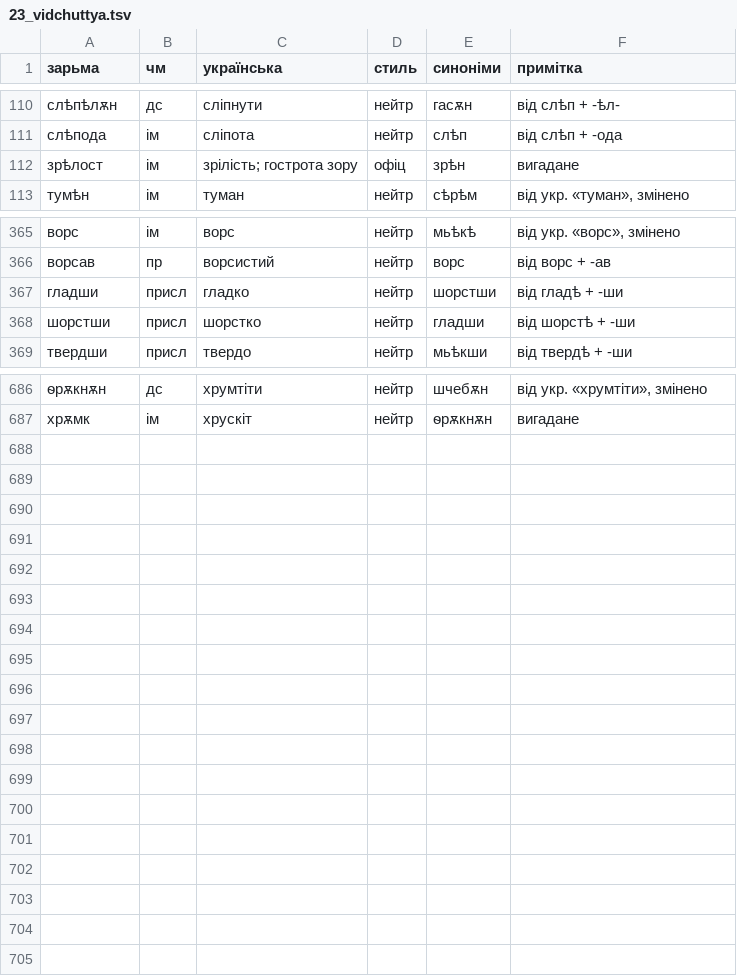
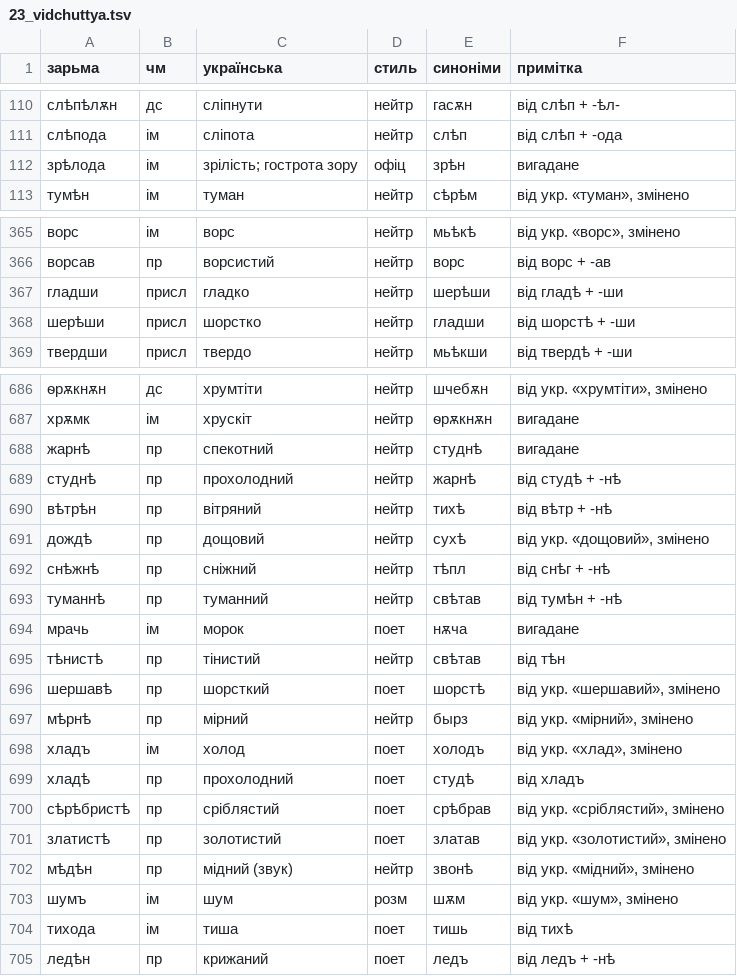
Before and after one commit to fresh-0/dia, a TSV file: zarma/data/raw/23_vidchuttya.tsv, drawn as a sheet; only a part is shown, gaps mark what is left out; the diff covers the shown part only.

```diff
--- a/zarma/data/raw/23_vidchuttya.tsv
+++ b/zarma/data/raw/23_vidchuttya.tsv
@@ -111,3 +111,3 @@
 слѣпода	ім	сліпота	нейтр	слѣп	від слѣп + -ода
-зрѣлост	ім	зрілість; гострота зору	офіц	зрѣн	вигадане
+зрѣлода	ім	зрілість; гострота зору	офіц	зрѣн	вигадане
 тумѣн	ім	туман	нейтр	сѣрѣм	від укр. «туман», змінено
@@ -366,4 +366,4 @@
 ворсав	пр	ворсистий	нейтр	ворс	від ворс + -ав
-гладши	присл	гладко	нейтр	шорстши	від гладѣ + -ши
-шорстши	присл	шорстко	нейтр	гладши	від шорстѣ + -ши
+гладши	присл	гладко	нейтр	шерѣши	від гладѣ + -ши
+шерѣши	присл	шорстко	нейтр	гладши	від шорстѣ + -ши
 твердши	присл	твердо	нейтр	мьѣкши	від твердѣ + -ши
@@ -687 +687,19 @@
 хрѫмк	ім	хрускіт	нейтр	ѳрѫкнѫн	вигадане
+жарнѣ	пр	спекотний	нейтр	студнѣ	вигадане
+студнѣ	пр	прохолодний	нейтр	жарнѣ	від студѣ + -нѣ
+вѣтрѣн	пр	вітряний	нейтр	тихѣ	від вѣтр + -нѣ
+дождѣ	пр	дощовий	нейтр	сухѣ	від укр. «дощовий», змінено
+снѣжнѣ	пр	сніжний	нейтр	тѣпл	від снѣг + -нѣ
+туманнѣ	пр	туманний	нейтр	свѣтав	від тумѣн + -нѣ
+мрачь	ім	морок	поет	нѫча	вигадане
+тѣнистѣ	пр	тінистий	нейтр	свѣтав	від тѣн
+шершавѣ	пр	шорсткий	поет	шорстѣ	від укр. «шершавий», змінено
+мѣрнѣ	пр	мірний	нейтр	бырз	від укр. «мірний», змінено
+хладъ	ім	холод	поет	холодъ	від укр. «хлад», змінено
+хладѣ	пр	прохолодний	поет	студѣ	від хладъ
+сѣрѣбристѣ	пр	сріблястий	поет	срѣбрав	від укр. «сріблястий», змінено
+златистѣ	пр	золотистий	поет	златав	від укр. «золотистий», змінено
+мѣдѣн	пр	мідний (звук)	нейтр	звонѣ	від укр. «мідний», змінено
+шумъ	ім	шум	розм	шѫм	від укр. «шум», змінено
+тихода	ім	тиша	поет	тишь	від тихѣ
+ледѣн	пр	крижаний	поет	ледъ	від ледъ + -нѣ
```
Also changed, not shown: 25 edited cells elsewhere in this file, zarma/data/raw/21_chas.tsv, zarma/data/raw/22_prostir.tsv, 4 other files.
